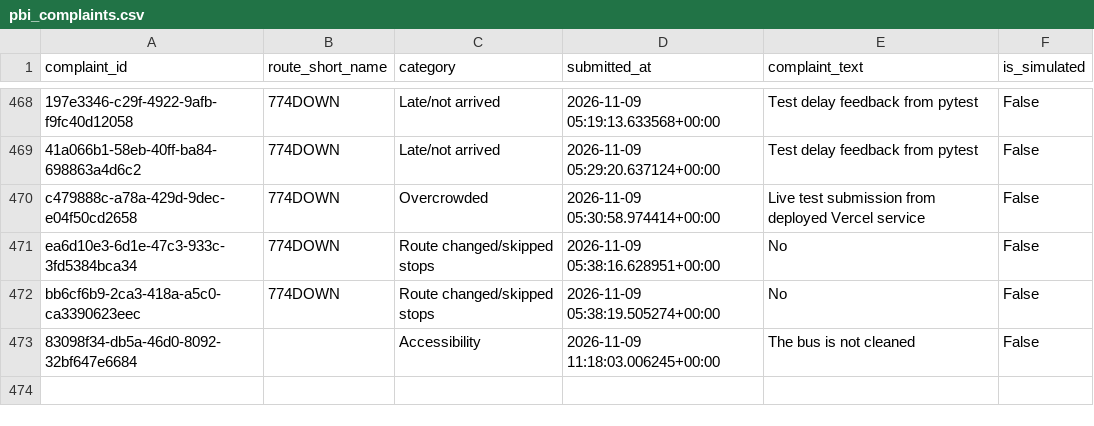
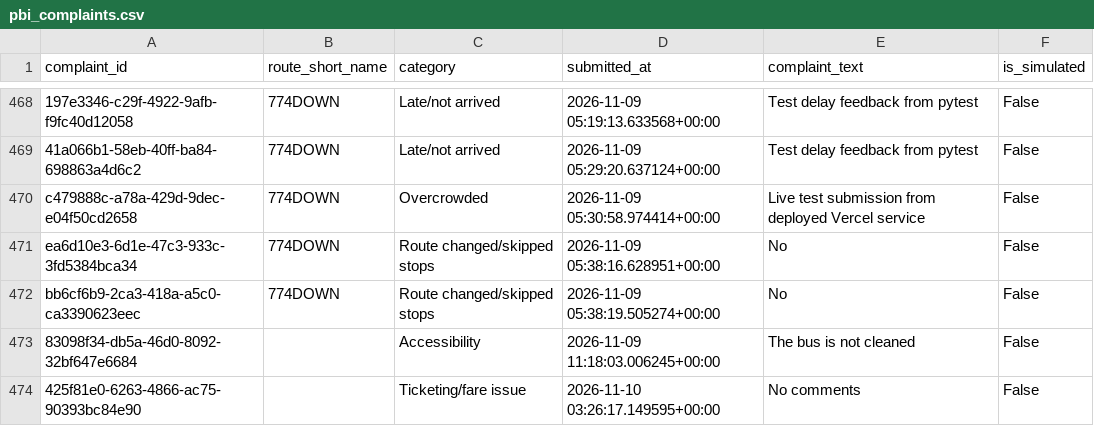
Before and after one commit to unknownsteve7/trace41, a CSV file: dashboard/export/pbi_complaints.csv, drawn as a sheet; only a part is shown, gaps mark what is left out.

```diff
--- a/dashboard/export/pbi_complaints.csv
+++ b/dashboard/export/pbi_complaints.csv
@@ -473 +473,2 @@ bb6cf6b9-2ca3-418a-a5c0-ca3390623eec,774DOWN,Route changed/skipped stops,2026-11
 83098f34-db5a-46d0-8092-32bf647e6684,,Accessibility,2026-11-09 11:18:03.006245+00:00,The bus is not cleaned,False
+425f81e0-6263-4866-ac75-90393bc84e90,,Ticketing/fare issue,2026-11-10 03:26:17.149595+00:00,No comments,False
```
Also changed, not shown: dashboard/export/pbi_bunching_hotspots.csv, dashboard/export/pbi_fleet_kpis.csv, 2 other files.
